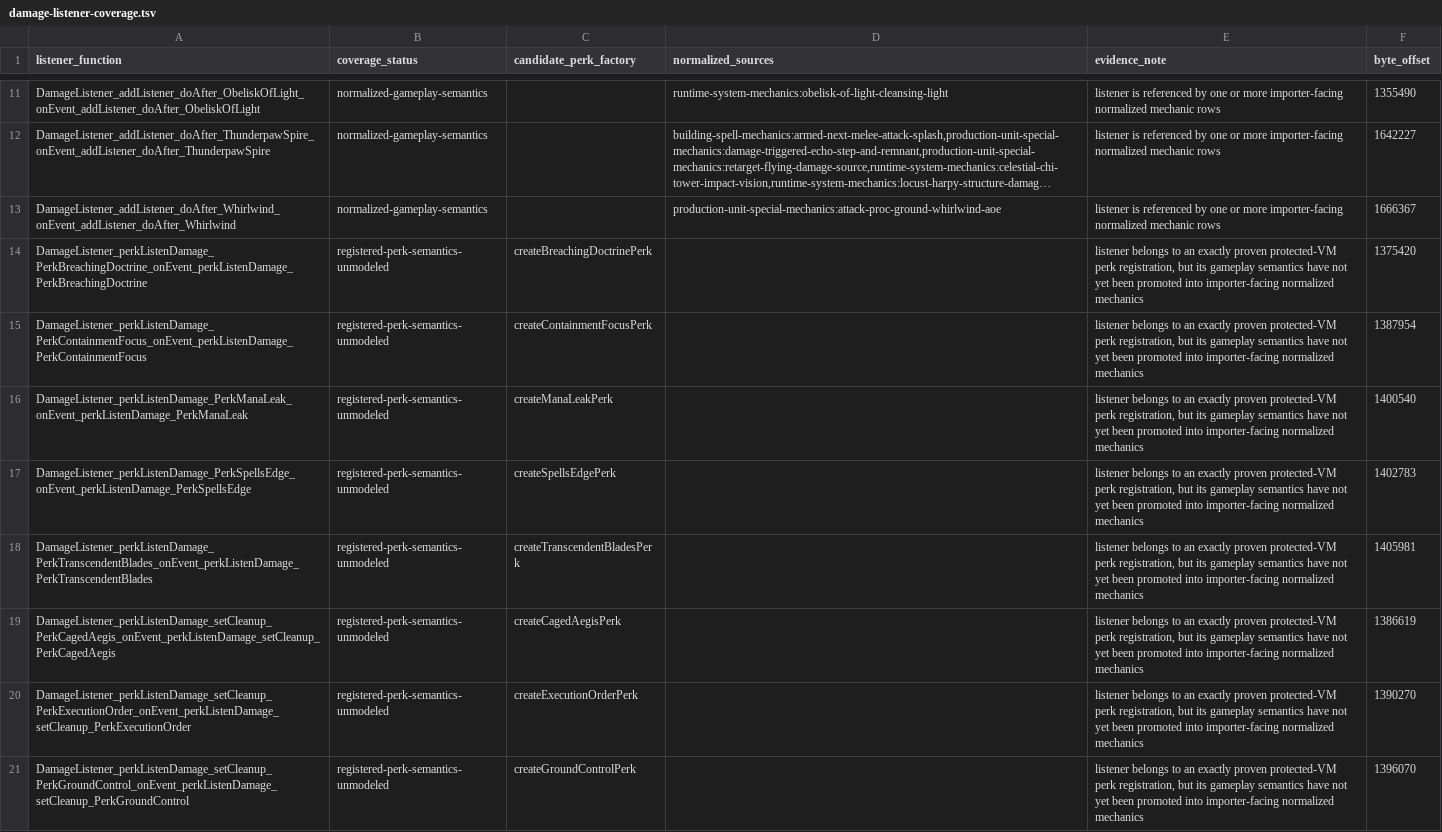
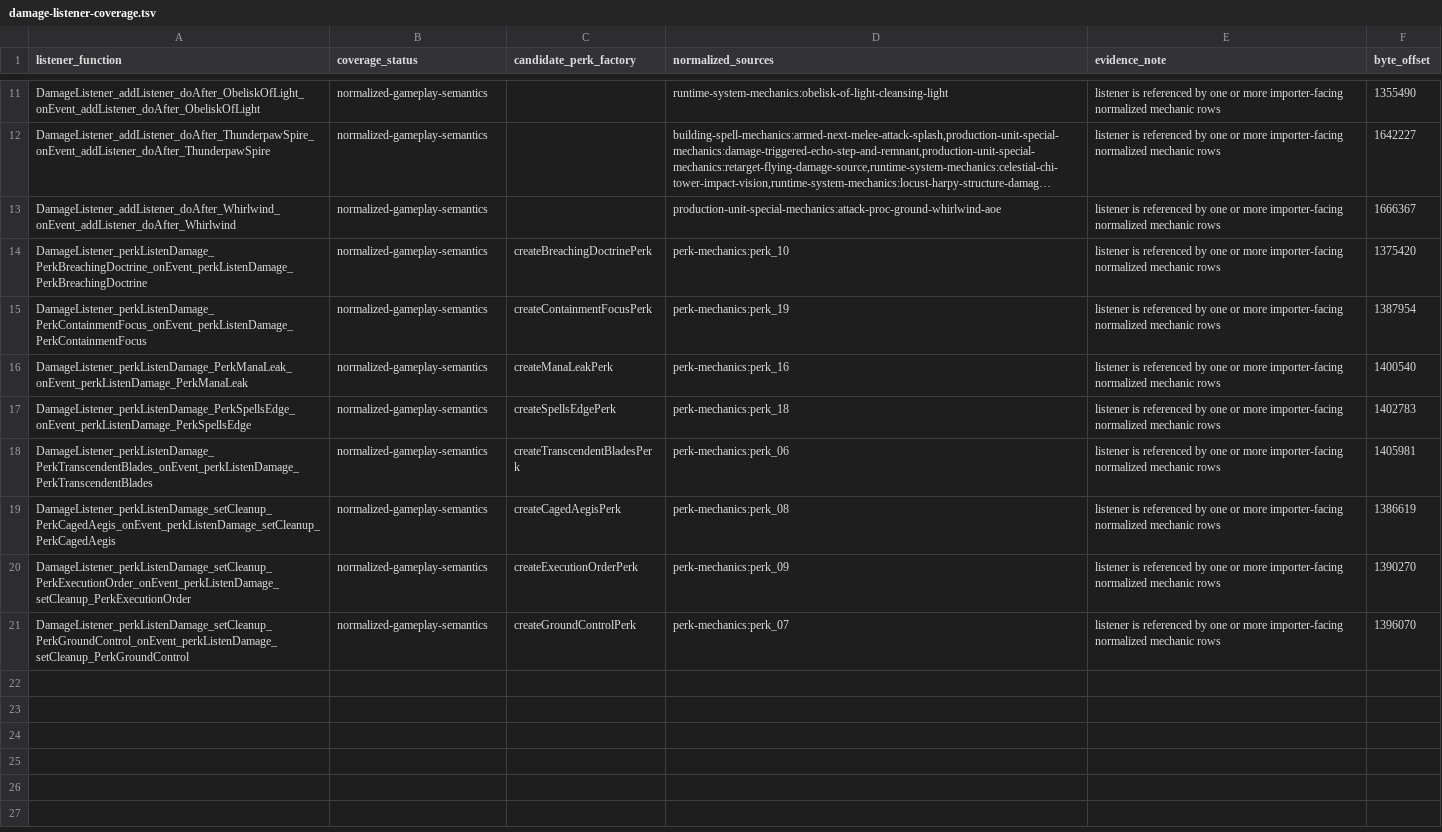
Before and after one commit to ripdog/castle-fight-native, a TSV file: docs/original_map/extracted/script/damage-listener-coverage.tsv, drawn as a sheet; only a part is shown, gaps mark what is left out; long unchanged cells end in …; the diff names each change by its address in the sheet, - before the commit and + after, or states it on an @@ line.

Commit message:
extract: normalize damage-driven perk mechanics

```diff
--- a/docs/original_map/extracted/script/damage-listener-coverage.tsv
+++ b/docs/original_map/extracted/script/damage-listener-coverage.tsv
-B14:B21 (coverage_status): registered-perk-semantics-unmodeled
+B14:B21 (coverage_status): normalized-gameplay-semantics
-D14 (normalized_sources): (empty)
+D14 (normalized_sources): perk-mechanics:perk_10
-E14:E21 (evidence_note): listener belongs to an exactly proven protected-VM perk registration, but its gameplay semantics have not yet been promoted into importer-facing normalized mechanics
+E14:E21 (evidence_note): listener is referenced by one or more importer-facing normalized mechanic rows
-D15 (normalized_sources): (empty)
+D15 (normalized_sources): perk-mechanics:perk_19
-D16 (normalized_sources): (empty)
+D16 (normalized_sources): perk-mechanics:perk_16
-D17 (normalized_sources): (empty)
+D17 (normalized_sources): perk-mechanics:perk_18
-D18 (normalized_sources): (empty)
+D18 (normalized_sources): perk-mechanics:perk_06
-D19 (normalized_sources): (empty)
+D19 (normalized_sources): perk-mechanics:perk_08
-D20 (normalized_sources): (empty)
+D20 (normalized_sources): perk-mechanics:perk_09
-D21 (normalized_sources): (empty)
+D21 (normalized_sources): perk-mechanics:perk_07
```
Also changed, not shown: 9 other files.
